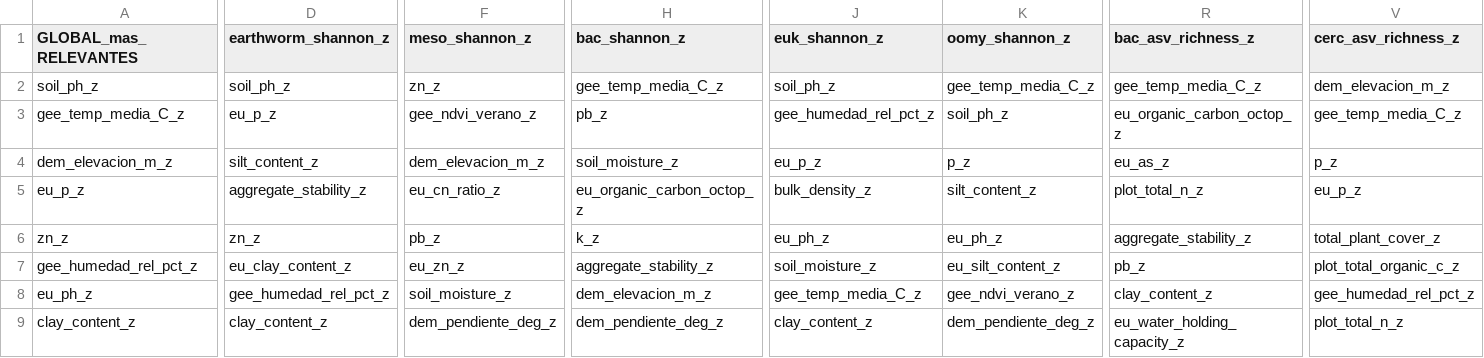
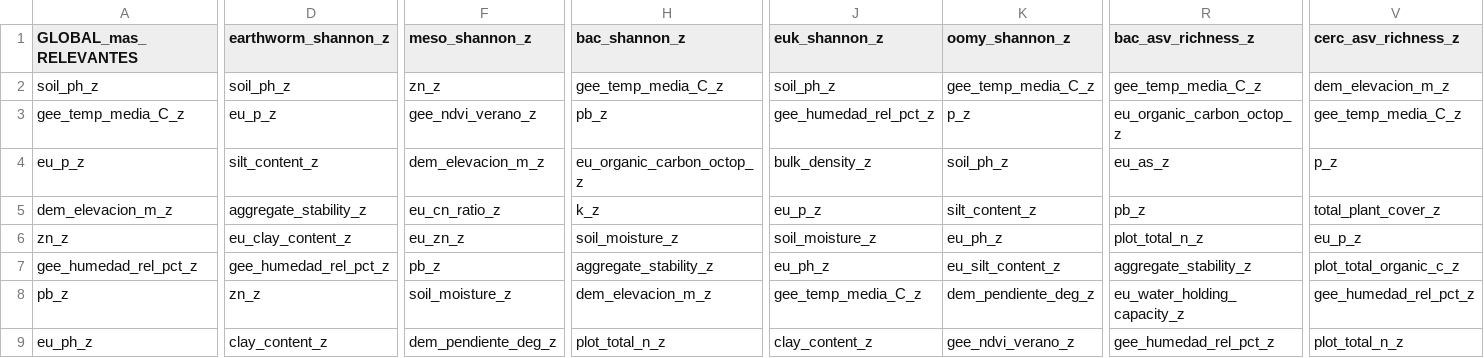
Before and after one commit to Akanenosketch/TFG-SOB4ES, a CSV file: output/var/variables_mas_relevantes_ridge.csv, drawn as a sheet; only a part is shown, gaps mark what is left out; the diff covers the shown part only; the diff names each change by its address in the sheet, - before the commit and + after, or states it on an @@ line.

```diff
--- a/output/var/variables_mas_relevantes_ridge.csv
+++ b/output/var/variables_mas_relevantes_ridge.csv
-K3 (oomy_shannon_z): soil_ph_z
+K3 (oomy_shannon_z): p_z
-A4 (GLOBAL_mas_RELEVANTES): dem_elevacion_m_z
+A4 (GLOBAL_mas_RELEVANTES): eu_p_z
-H4 (bac_shannon_z): soil_moisture_z
+H4 (bac_shannon_z): eu_organic_carbon_octop_z
-J4 (euk_shannon_z): eu_p_z
+J4 (euk_shannon_z): bulk_density_z
-K4 (oomy_shannon_z): p_z
+K4 (oomy_shannon_z): soil_ph_z
-A5 (GLOBAL_mas_RELEVANTES): eu_p_z
+A5 (GLOBAL_mas_RELEVANTES): dem_elevacion_m_z
-H5 (bac_shannon_z): eu_organic_carbon_octop_z
+H5 (bac_shannon_z): k_z
-J5 (euk_shannon_z): bulk_density_z
+J5 (euk_shannon_z): eu_p_z
-R5 (bac_asv_richness_z): plot_total_n_z
+R5 (bac_asv_richness_z): pb_z
-V5 (cerc_asv_richness_z): eu_p_z
+V5 (cerc_asv_richness_z): total_plant_cover_z
-D6 (earthworm_shannon_z): zn_z
+D6 (earthworm_shannon_z): eu_clay_content_z
-F6 (meso_shannon_z): pb_z
+F6 (meso_shannon_z): eu_zn_z
-H6 (bac_shannon_z): k_z
+H6 (bac_shannon_z): soil_moisture_z
-J6 (euk_shannon_z): eu_ph_z
+J6 (euk_shannon_z): soil_moisture_z
-R6 (bac_asv_richness_z): aggregate_stability_z
+R6 (bac_asv_richness_z): plot_total_n_z
-V6 (cerc_asv_richness_z): total_plant_cover_z
+V6 (cerc_asv_richness_z): eu_p_z
-D7 (earthworm_shannon_z): eu_clay_content_z
+D7 (earthworm_shannon_z): gee_humedad_rel_pct_z
-F7 (meso_shannon_z): eu_zn_z
+F7 (meso_shannon_z): pb_z
-J7 (euk_shannon_z): soil_moisture_z
+J7 (euk_shannon_z): eu_ph_z
-R7 (bac_asv_richness_z): pb_z
+R7 (bac_asv_richness_z): aggregate_stability_z
-A8 (GLOBAL_mas_RELEVANTES): eu_ph_z
+A8 (GLOBAL_mas_RELEVANTES): pb_z
-D8 (earthworm_shannon_z): gee_humedad_rel_pct_z
+D8 (earthworm_shannon_z): zn_z
-K8 (oomy_shannon_z): gee_ndvi_verano_z
+K8 (oomy_shannon_z): dem_pendiente_deg_z
-R8 (bac_asv_richness_z): clay_content_z
+R8 (bac_asv_richness_z): eu_water_holding_capacity_z
-A9 (GLOBAL_mas_RELEVANTES): clay_content_z
+A9 (GLOBAL_mas_RELEVANTES): eu_ph_z
-H9 (bac_shannon_z): dem_pendiente_deg_z
+H9 (bac_shannon_z): plot_total_n_z
-K9 (oomy_shannon_z): dem_pendiente_deg_z
+K9 (oomy_shannon_z): gee_ndvi_verano_z
-R9 (bac_asv_richness_z): eu_water_holding_capacity_z
+R9 (bac_asv_richness_z): gee_humedad_rel_pct_z
```
Also changed, not shown: 15 edited cells elsewhere in this file, output/var/variables_menos_relevantes_ridge.csv, 22 other files.
